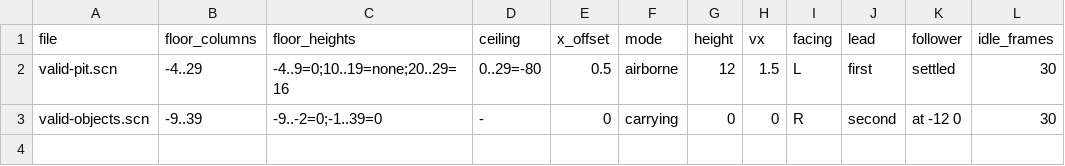
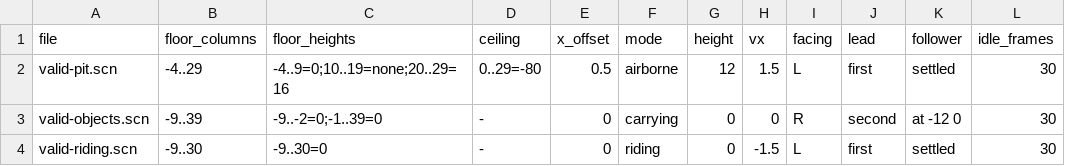
Before and after one commit to clamber-engine/spec, a TSV file: vectors/scenario-v2/expected.tsv, drawn as a sheet; the diff names each change by its address in the sheet, - before the commit and + after, or states it on an @@ line.

```diff
--- a/vectors/scenario-v2/expected.tsv
+++ b/vectors/scenario-v2/expected.tsv
+row 4: valid-riding.scn | -9..30 | -9..30=0 | - | 0 | riding | 0 | -1.5 | L | first | settled | 30
```
Also changed, not shown: vectors/scenario-v2/rejected.tsv, 8 other files.
